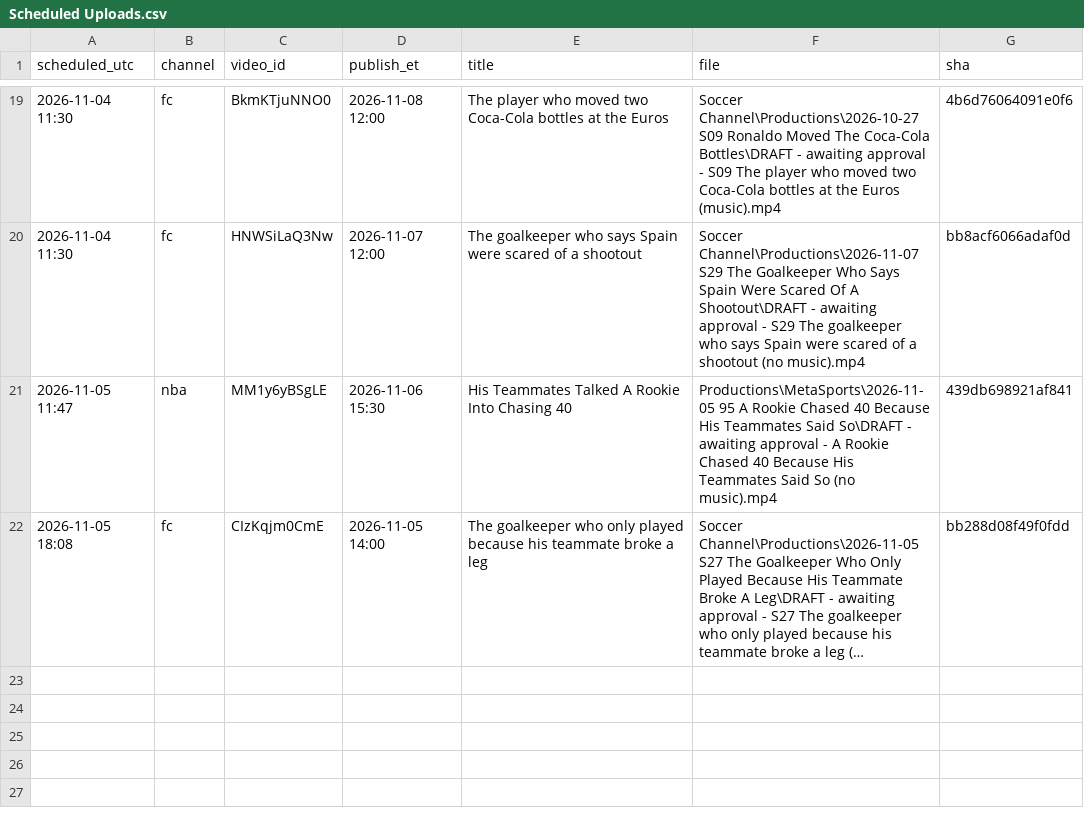
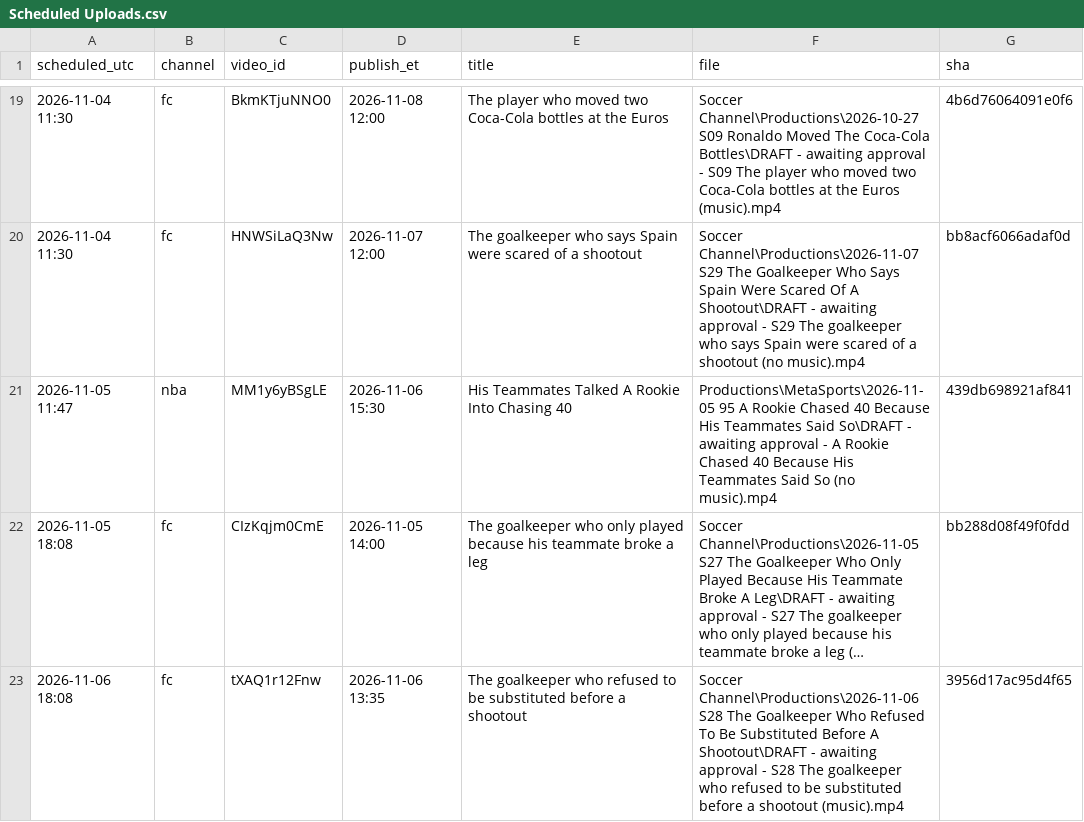
Before and after one commit to shsdhd99-netizen/metasports-shorts, a CSV file: Research Notes/Scheduled Uploads.csv, drawn as a sheet; only a part is shown, gaps mark what is left out; long unchanged cells end in …; the diff names each change by its address in the sheet, - before the commit and + after, or states it on an @@ line.

```diff
--- a/Research Notes/Scheduled Uploads.csv
+++ b/Research Notes/Scheduled Uploads.csv
+row 23: 2026-11-06 18:08 | fc | tXAQ1r12Fnw | 2026-11-06 13:35 | The goalkeeper who refused to be substituted before a shootout | Soccer Channel\Productions\2026-11-06 S28 The Goalkeeper Who Refused To Be Substituted Before A Shootout\DRAFT - awaiting approval - S28 The goalkeeper who refused to be substituted before a shootout (music).mp4 | 3956d17ac95d4f65
```
